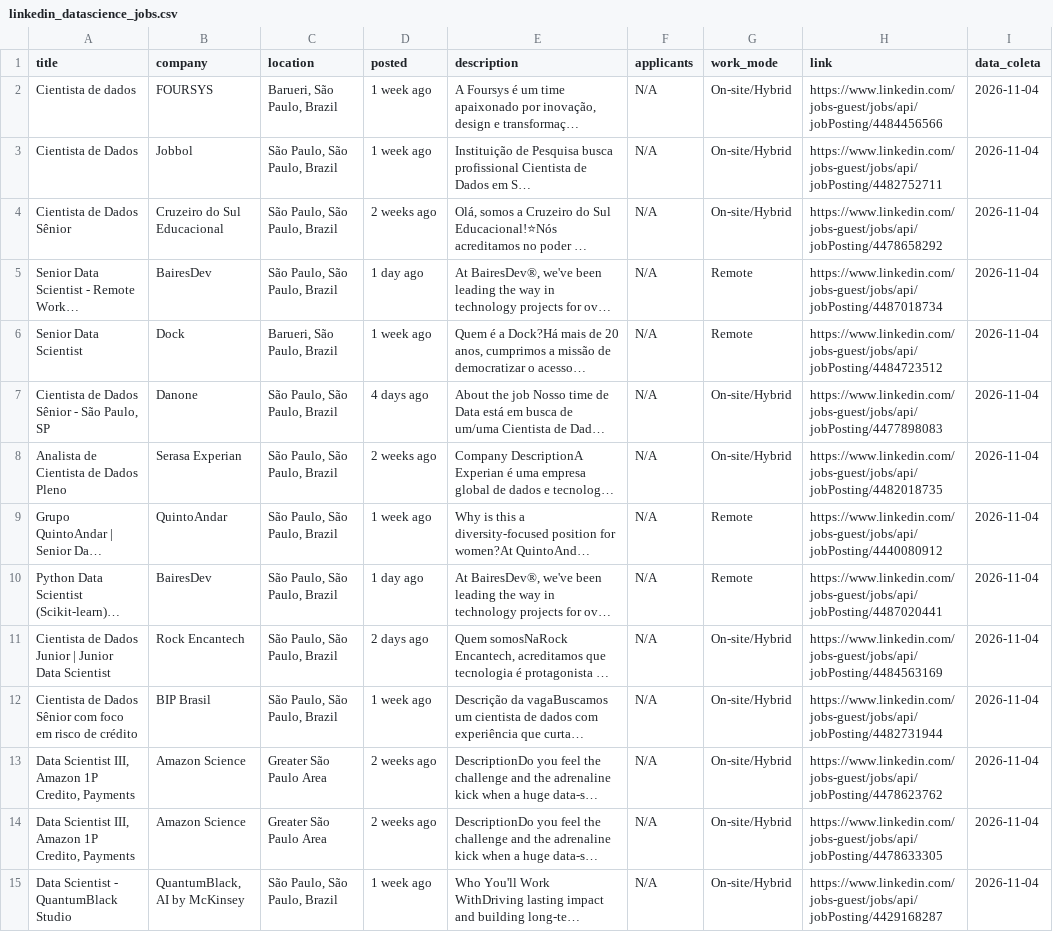
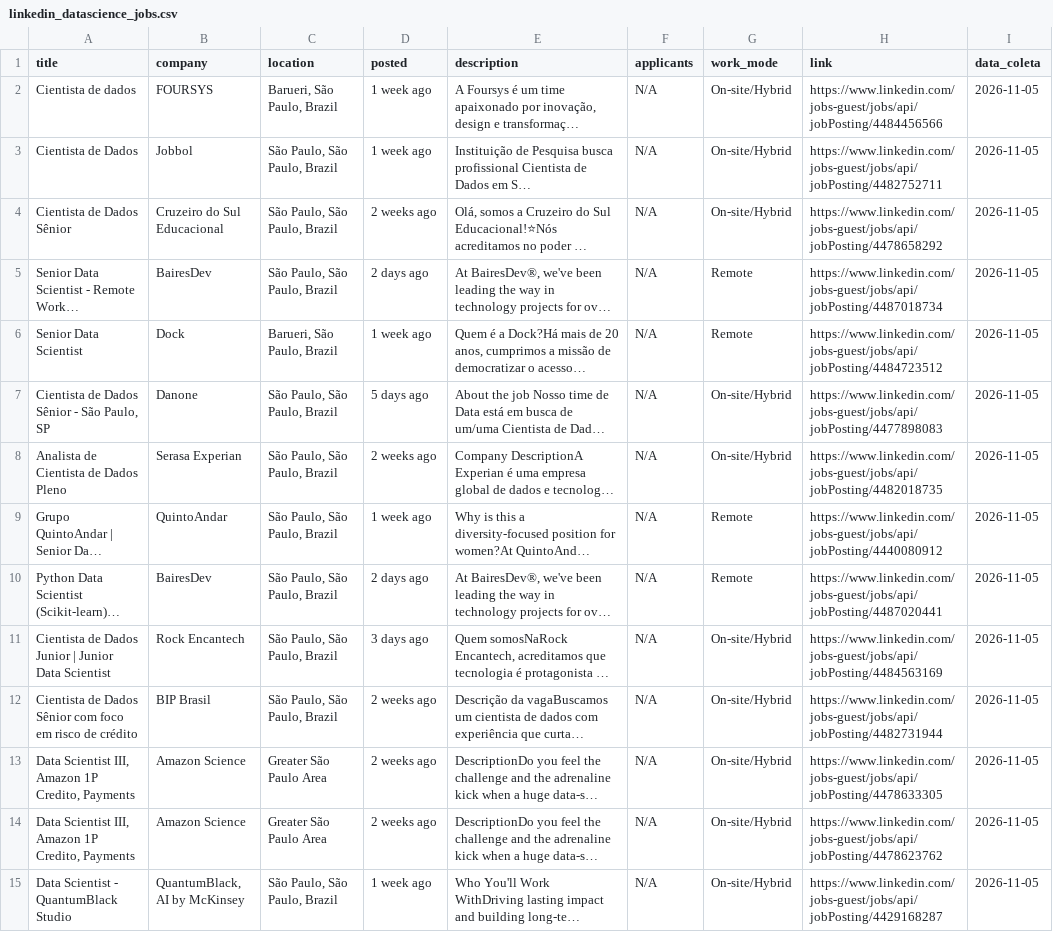
Before and after one commit to renanazevedos/ds-job-tracker, a CSV file: data/raw/linkedin_datascience_jobs.csv, drawn as a sheet; only a part is shown; long unchanged cells end in …; the diff covers the shown part only; the diff names each change by its address in the sheet, - before the commit and + after, or states it on an @@ line.

```diff
--- a/data/raw/linkedin_datascience_jobs.csv
+++ b/data/raw/linkedin_datascience_jobs.csv
-I2:I15 (data_coleta): 2026-11-04
+I2:I15 (data_coleta): 2026-11-05
-D5 (posted): 1 day ago
+D5 (posted): 2 days ago
-D7 (posted): 4 days ago
+D7 (posted): 5 days ago
-D10 (posted): 1 day ago
+D10 (posted): 2 days ago
-D11 (posted): 2 days ago
+D11 (posted): 3 days ago
-D12 (posted): 1 week ago
+D12 (posted): 2 weeks ago
-H13 (link): https://www.linkedin.com/jobs-guest/jobs/api/jobPosting/4478623762
+H13 (link): https://www.linkedin.com/jobs-guest/jobs/api/jobPosting/4478633305
-H14 (link): https://www.linkedin.com/jobs-guest/jobs/api/jobPosting/4478633305
+H14 (link): https://www.linkedin.com/jobs-guest/jobs/api/jobPosting/4478623762
```
Also changed, not shown: 1 added row, 1 removed row and 37 edited cells elsewhere in this file, 3 other files.
